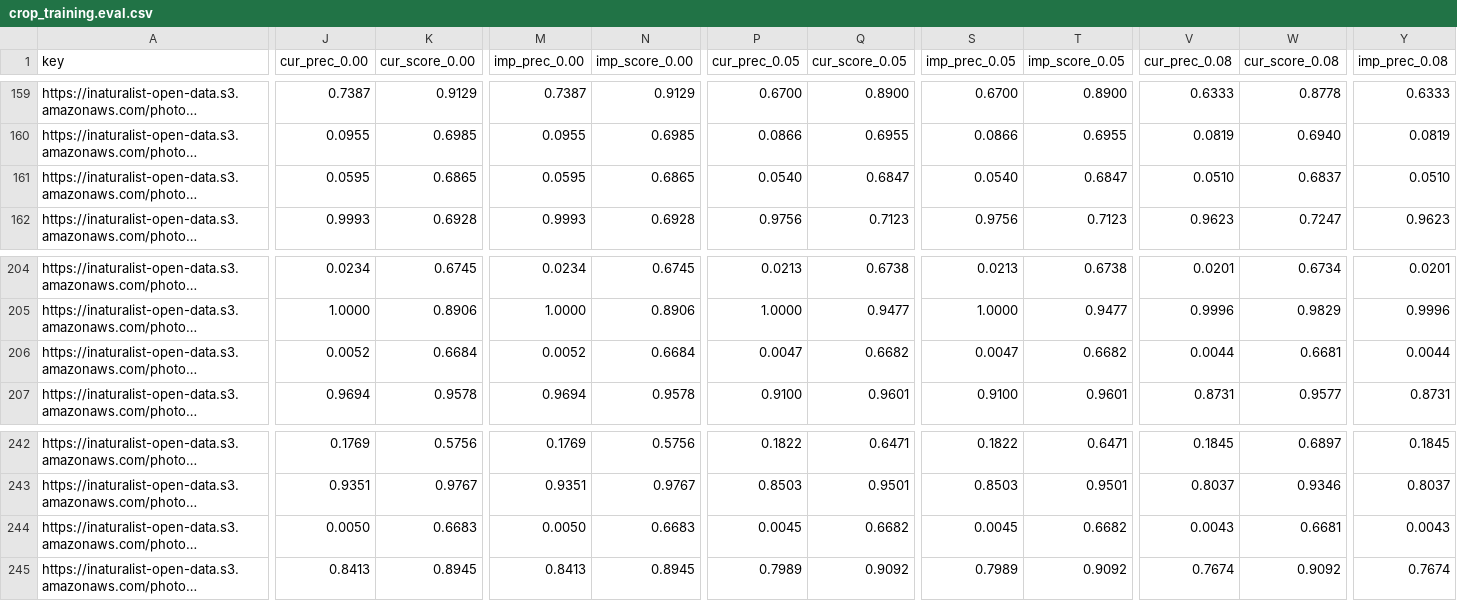
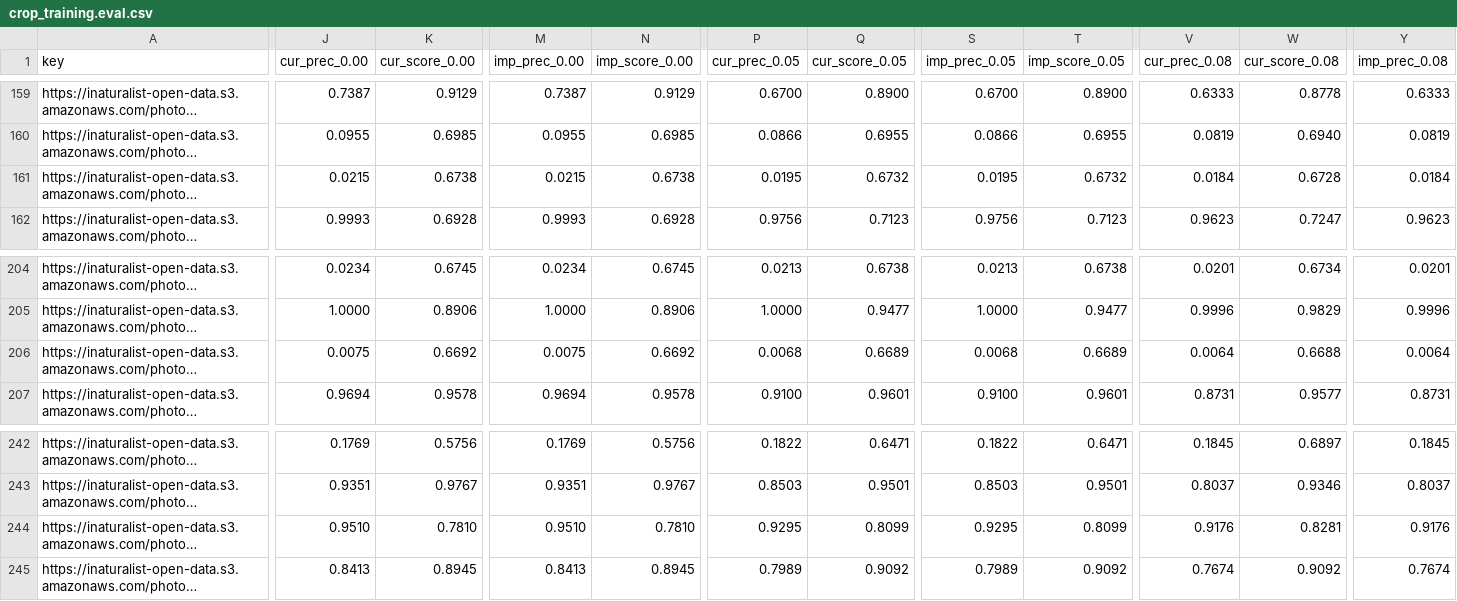
Before and after one commit to nebotron/iNaturalistReactNative, a CSV file: crop_training.eval.csv, drawn as a sheet; only a part is shown, gaps mark what is left out; long unchanged cells end in …; the diff covers the shown part only; the diff names each change by its address in the sheet, - before the commit and + after, or states it on an @@ line.

```diff
--- a/crop_training.eval.csv
+++ b/crop_training.eval.csv
-J161 (cur_prec_0.00): 0.0595
+J161 (cur_prec_0.00): 0.0215
-K161 (cur_score_0.00): 0.6865
+K161 (cur_score_0.00): 0.6738
-M161 (imp_prec_0.00): 0.0595
+M161 (imp_prec_0.00): 0.0215
-N161 (imp_score_0.00): 0.6865
+N161 (imp_score_0.00): 0.6738
-P161 (cur_prec_0.05): 0.0540
+P161 (cur_prec_0.05): 0.0195
-Q161 (cur_score_0.05): 0.6847
+Q161 (cur_score_0.05): 0.6732
-S161 (imp_prec_0.05): 0.0540
+S161 (imp_prec_0.05): 0.0195
-T161 (imp_score_0.05): 0.6847
+T161 (imp_score_0.05): 0.6732
-V161 (cur_prec_0.08): 0.0510
+V161 (cur_prec_0.08): 0.0184
-W161 (cur_score_0.08): 0.6837
+W161 (cur_score_0.08): 0.6728
-Y161 (imp_prec_0.08): 0.0510
+Y161 (imp_prec_0.08): 0.0184
-J206 (cur_prec_0.00): 0.0052
+J206 (cur_prec_0.00): 0.0075
-K206 (cur_score_0.00): 0.6684
+K206 (cur_score_0.00): 0.6692
-M206 (imp_prec_0.00): 0.0052
+M206 (imp_prec_0.00): 0.0075
-N206 (imp_score_0.00): 0.6684
+N206 (imp_score_0.00): 0.6692
-P206 (cur_prec_0.05): 0.0047
+P206 (cur_prec_0.05): 0.0068
-Q206 (cur_score_0.05): 0.6682
+Q206 (cur_score_0.05): 0.6689
-S206 (imp_prec_0.05): 0.0047
+S206 (imp_prec_0.05): 0.0068
-T206 (imp_score_0.05): 0.6682
+T206 (imp_score_0.05): 0.6689
-V206 (cur_prec_0.08): 0.0044
+V206 (cur_prec_0.08): 0.0064
-W206 (cur_score_0.08): 0.6681
+W206 (cur_score_0.08): 0.6688
-Y206 (imp_prec_0.08): 0.0044
+Y206 (imp_prec_0.08): 0.0064
-J244 (cur_prec_0.00): 0.0050
+J244 (cur_prec_0.00): 0.9510
-K244 (cur_score_0.00): 0.6683
+K244 (cur_score_0.00): 0.7810
-M244 (imp_prec_0.00): 0.0050
+M244 (imp_prec_0.00): 0.9510
-N244 (imp_score_0.00): 0.6683
+N244 (imp_score_0.00): 0.7810
-P244 (cur_prec_0.05): 0.0045
+P244 (cur_prec_0.05): 0.9295
-Q244 (cur_score_0.05): 0.6682
+Q244 (cur_score_0.05): 0.8099
-S244 (imp_prec_0.05): 0.0045
+S244 (imp_prec_0.05): 0.9295
-T244 (imp_score_0.05): 0.6682
+T244 (imp_score_0.05): 0.8099
-V244 (cur_prec_0.08): 0.0043
+V244 (cur_prec_0.08): 0.9176
-W244 (cur_score_0.08): 0.6681
+W244 (cur_score_0.08): 0.8281
-Y244 (imp_prec_0.08): 0.0043
+Y244 (imp_prec_0.08): 0.9176
```
Also changed, not shown: 107 edited cells elsewhere in this file, 4 other files.
